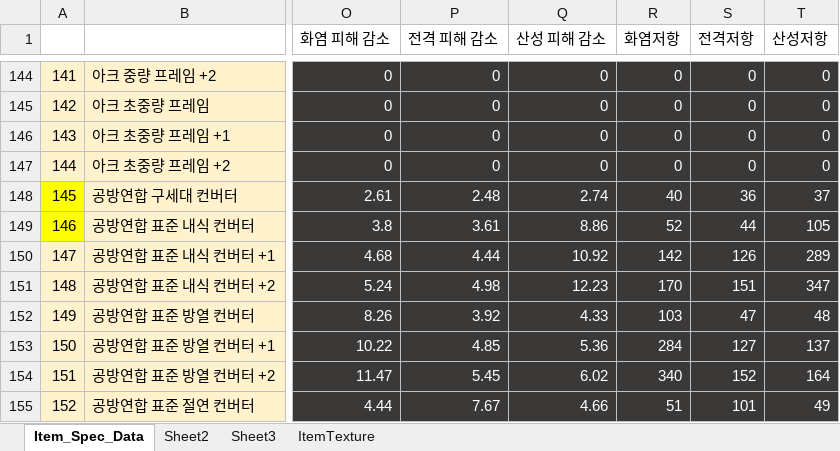
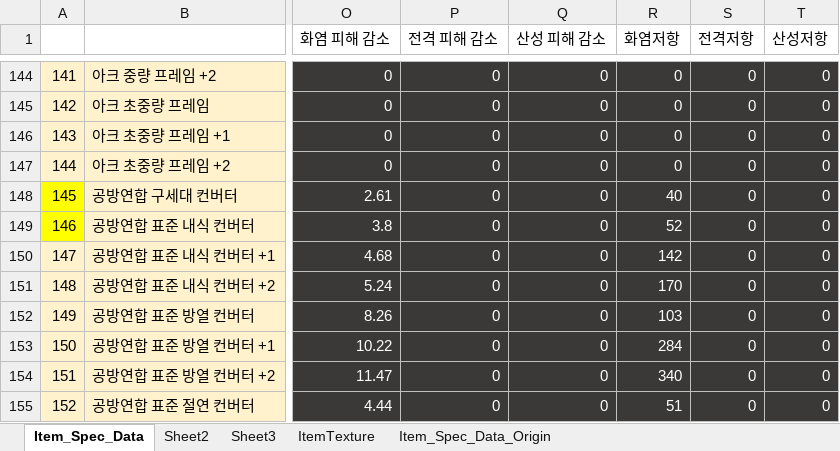
Before and after one commit to rlatjddyd92/Dx11_LiesOfP, an Excel workbook: Framework_DX11/Client/Bin/DataFiles/Item_Spec_Data.xlsx, sheet Item_Spec_Data, drawn as a sheet; only a part is shown, gaps mark what is left out; values as stored, in another font and other column widths than the file's, no borders; the diff covers the shown part only; the diff names each change by its address in the sheet, - before the commit and + after, or states it on an @@ line.

```diff
--- a/Framework_DX11/Client/Bin/DataFiles/Item_Spec_Data.xlsx (sheet Item_Spec_Data)
+++ b/Framework_DX11/Client/Bin/DataFiles/Item_Spec_Data.xlsx (sheet Item_Spec_Data)
+sheet tab: Item_Spec_Data_Origin
-P148 (전격 피해 감소): 2.48
+P148 (전격 피해 감소): 0
-Q148 (산성 피해 감소): 2.74
+Q148 (산성 피해 감소): 0
-S148 (전격저항): 36
+S148 (전격저항): 0
-T148 (산성저항): 37
+T148 (산성저항): 0
-P149 (전격 피해 감소): 3.61
+P149 (전격 피해 감소): 0
-Q149 (산성 피해 감소): 8.86
+Q149 (산성 피해 감소): 0
-S149 (전격저항): 44
+S149 (전격저항): 0
-T149 (산성저항): 105
+T149 (산성저항): 0
-P150 (전격 피해 감소): 4.44
+P150 (전격 피해 감소): 0
-Q150 (산성 피해 감소): 10.92
+Q150 (산성 피해 감소): 0
-S150 (전격저항): 126
+S150 (전격저항): 0
-T150 (산성저항): 289
+T150 (산성저항): 0
-P151 (전격 피해 감소): 4.98
+P151 (전격 피해 감소): 0
-Q151 (산성 피해 감소): 12.23
+Q151 (산성 피해 감소): 0
-S151 (전격저항): 151
+S151 (전격저항): 0
-T151 (산성저항): 347
+T151 (산성저항): 0
-P152 (전격 피해 감소): 3.92
+P152 (전격 피해 감소): 0
-Q152 (산성 피해 감소): 4.33
+Q152 (산성 피해 감소): 0
-S152 (전격저항): 47
+S152 (전격저항): 0
-T152 (산성저항): 48
+T152 (산성저항): 0
-P153 (전격 피해 감소): 4.85
+P153 (전격 피해 감소): 0
-Q153 (산성 피해 감소): 5.36
+Q153 (산성 피해 감소): 0
-S153 (전격저항): 127
+S153 (전격저항): 0
-T153 (산성저항): 137
+T153 (산성저항): 0
-P154 (전격 피해 감소): 5.45
+P154 (전격 피해 감소): 0
-Q154 (산성 피해 감소): 6.02
+Q154 (산성 피해 감소): 0
-S154 (전격저항): 152
+S154 (전격저항): 0
-T154 (산성저항): 164
+T154 (산성저항): 0
-P155 (전격 피해 감소): 7.67
+P155 (전격 피해 감소): 0
-Q155 (산성 피해 감소): 4.66
+Q155 (산성 피해 감소): 0
-S155 (전격저항): 101
+S155 (전격저항): 0
-T155 (산성저항): 49
+T155 (산성저항): 0
```
Also changed, not shown: 210 edited cells and cell formats elsewhere in this sheet, Framework_DX11/Client/Bin/DataFiles/Item_Initialize_Data.xlsx, 10 other files.
